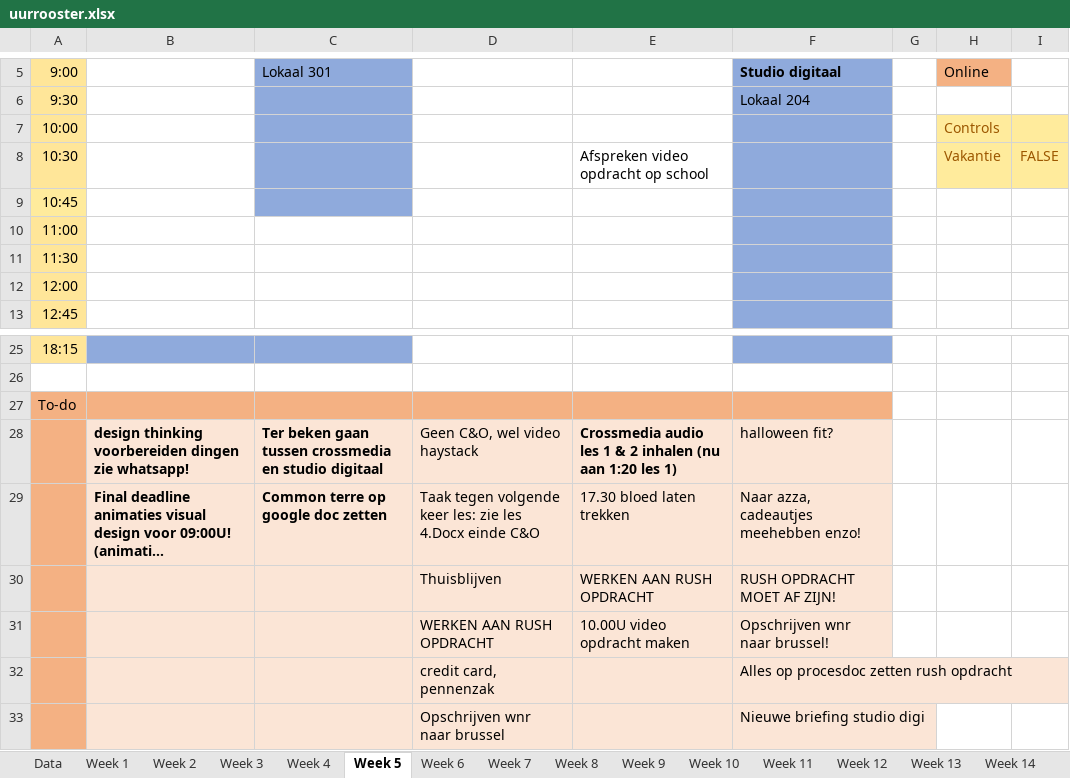
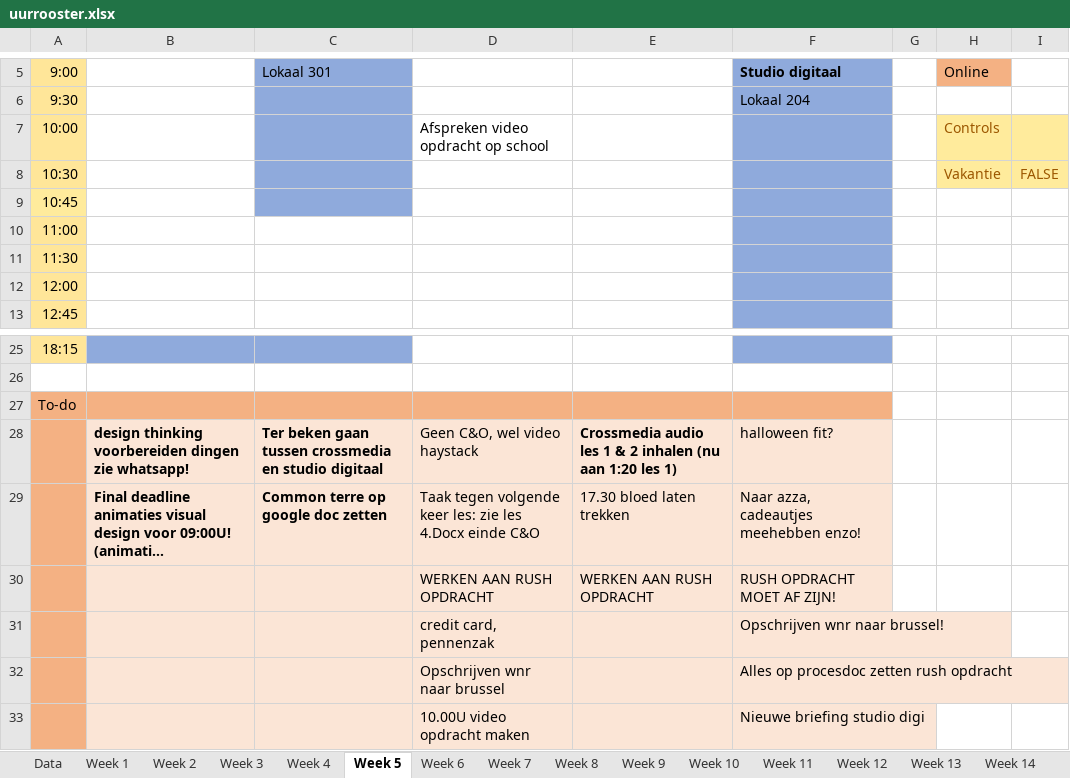
Before and after one commit to ninjahisser/LUCA-2, an Excel workbook: uurrooster.xlsx, sheet Week 5, drawn as a sheet; only a part is shown, gaps mark what is left out; long unchanged cells end in …; values as stored, in another font and other column widths than the file's, no borders; conditional formats not drawn; removed rows and columns are numbered as before the commit, all else as after; the diff names each change by its address in the sheet, - before the commit and + after, or states it on an @@ line.

```diff
--- a/uurrooster.xlsx (sheet Week 5)
+++ b/uurrooster.xlsx (sheet Week 5)
-D7: (empty)
+D7: Afspreken video opdracht op school
-E8: Afspreken video opdracht op school
+E8: (empty)
-D30: Thuisblijven
+D30: WERKEN AAN RUSH OPDRACHT
-row 31:  |  |  | WERKEN AAN RUSH OPDRACHT | 10.00U video opdracht maken | Opschrijven wnr naar brussel!
+row 31:  |  |  | credit card, pennenzak |  | Opschrijven wnr naar brussel!
-D32: credit card, pennenzak
+D32: Opschrijven wnr naar brussel
-D33: Opschrijven wnr naar brussel
+D33: 10.00U video opdracht maken
```
Also changed, not shown: 9 other files.
